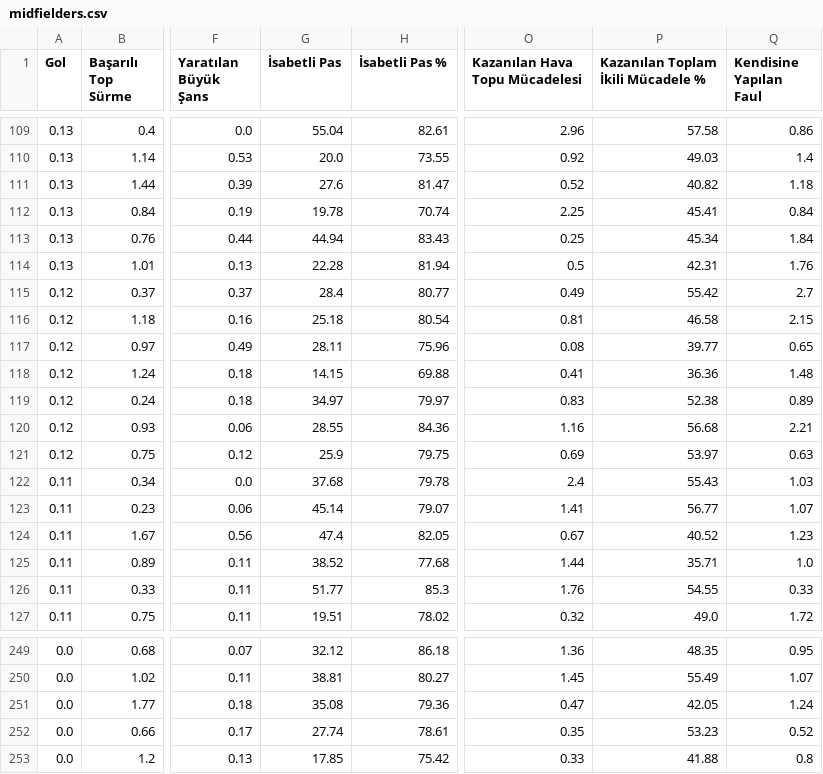
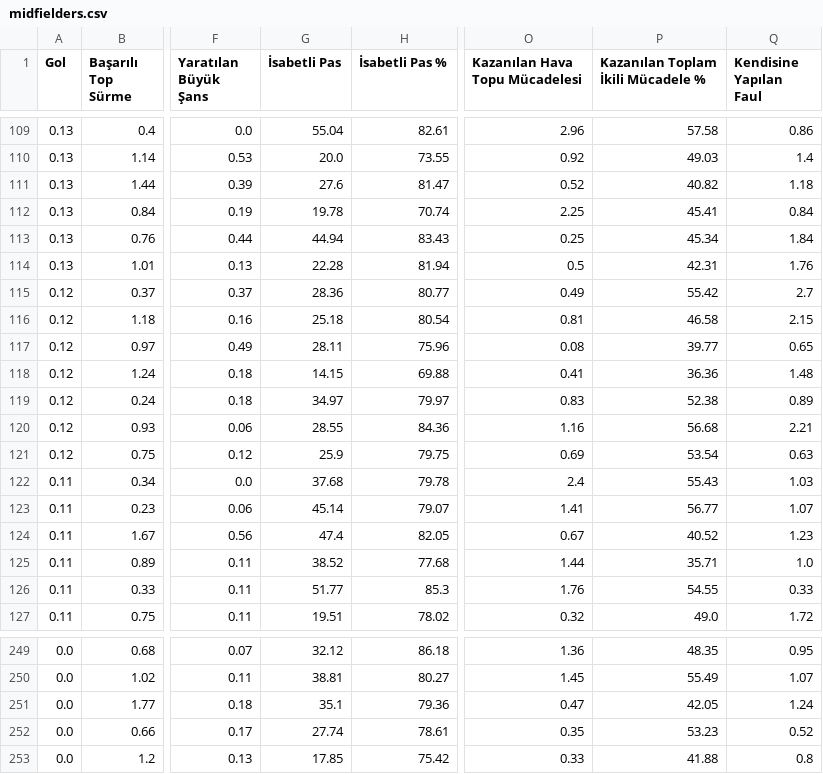
Before and after one commit to scatterradarcsv/csv_scatter_radar_15matches_per90_noPos, a CSV file: midfielders.csv, drawn as a sheet; only a part is shown, gaps mark what is left out; the diff covers the shown part only; the diff names each change by its address in the sheet, - before the commit and + after, or states it on an @@ line.

```diff
--- a/midfielders.csv
+++ b/midfielders.csv
-G115 (İsabetli Pas): 28.4
+G115 (İsabetli Pas): 28.36
-P121: 53.97
+P121: 53.54
-G251 (İsabetli Pas): 35.08
+G251 (İsabetli Pas): 35.1
```
Also changed, not shown: 18 edited cells elsewhere in this file.
